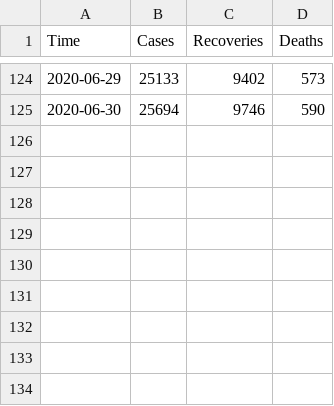
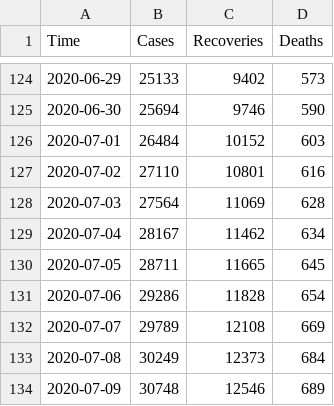
Before and after one commit to omotayo-alade/covid-19-nigeria, a CSV file: time_series.csv, drawn as a sheet; only a part is shown, gaps mark what is left out; the diff names each change by its address in the sheet, - before the commit and + after, or states it on an @@ line.

```diff
--- a/time_series.csv
+++ b/time_series.csv
+row 126: 2020-07-01 | 26484 | 10152 | 603
+row 127: 2020-07-02 | 27110 | 10801 | 616
+row 128: 2020-07-03 | 27564 | 11069 | 628
+row 129: 2020-07-04 | 28167 | 11462 | 634
+row 130: 2020-07-05 | 28711 | 11665 | 645
+row 131: 2020-07-06 | 29286 | 11828 | 654
+row 132: 2020-07-07 | 29789 | 12108 | 669
+row 133: 2020-07-08 | 30249 | 12373 | 684
+row 134: 2020-07-09 | 30748 | 12546 | 689
```
Also changed, not shown: 3 other files.
